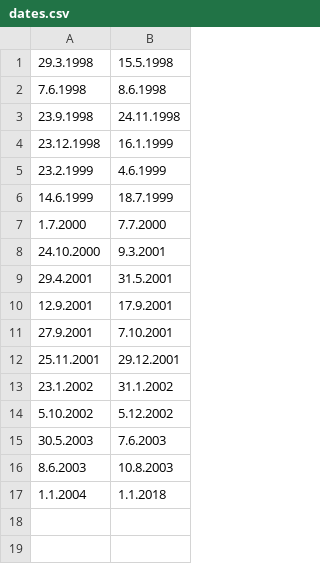
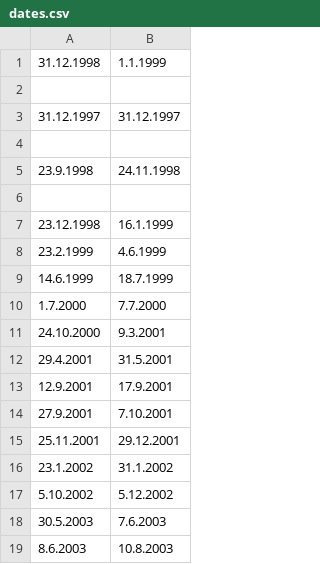
Before and after one commit to schneeregenflocke/decade, a CSV file: example_input/dates.csv, drawn as a sheet.

```diff
--- a/example_input/dates.csv
+++ b/example_input/dates.csv
@@ -1,4 +1,7 @@
-29.3.1998	15.5.1998
-7.6.1998	8.6.1998
+31.12.1998	1.1.1999
+
+31.12.1997	31.12.1997
+
 23.9.1998	24.11.1998
+
 23.12.1998	16.1.1999
@@ -16,2 +19 @@
 8.6.2003	10.8.2003
-1.1.2004	1.1.2018
```
Also changed, not shown: 2 other files.
